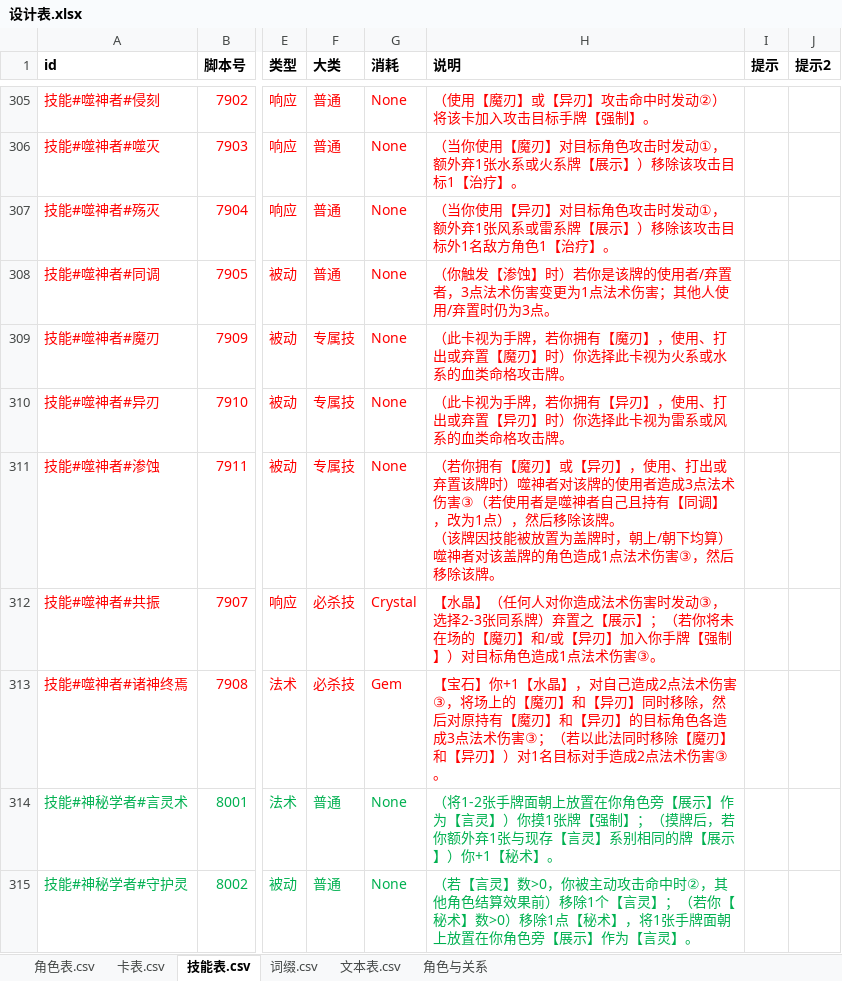
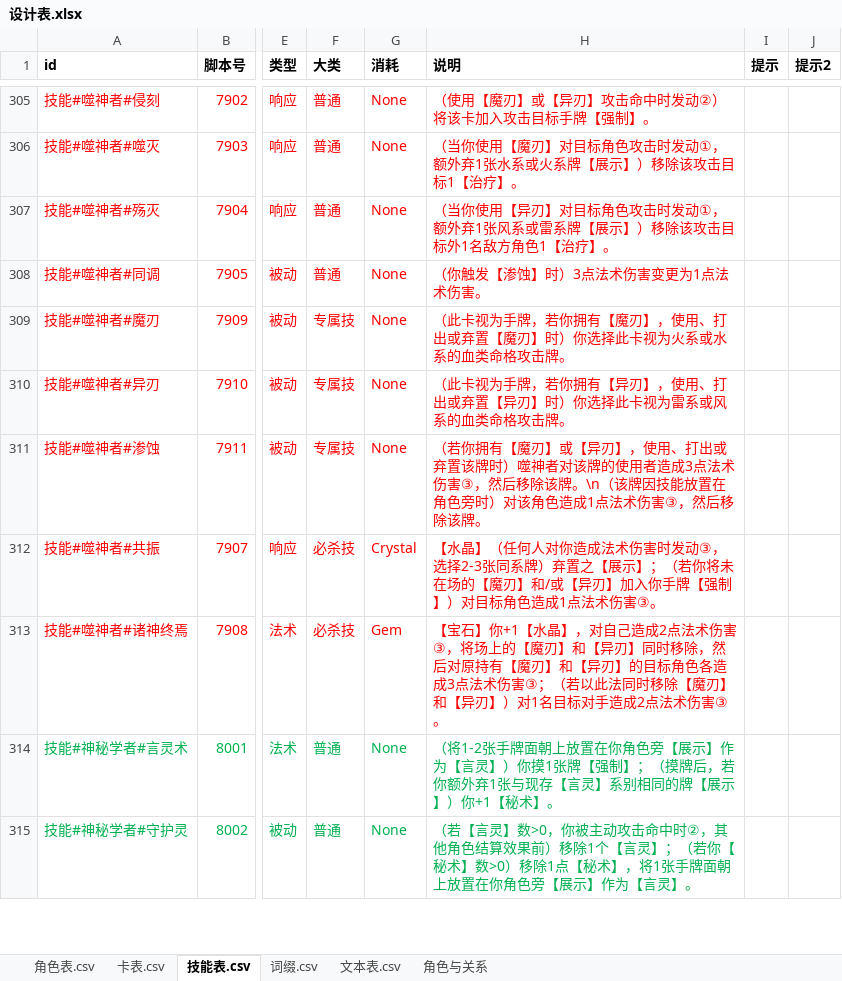
Before and after one commit to johnnash2017/xianyu_xingbei, an Excel workbook: Table/Design/设计表.xlsx, sheet 技能表.csv, drawn as a sheet; only a part is shown, gaps mark what is left out; values as stored, in another font and other column widths than the file's, no borders; ↵ is a line break in a cell; the diff names each change by its address in the sheet, - before the commit and + after, or states it on an @@ line.

```diff
--- a/Table/Design/设计表.xlsx (sheet 技能表.csv)
+++ b/Table/Design/设计表.xlsx (sheet 技能表.csv)
-H308 (说明): （你触发【渗蚀】时）若你是该牌的使用者/弃置者，3点法术伤害变更为1点法术伤害；其他人使用/弃置时仍为3点。
+H308 (说明): （你触发【渗蚀】时）3点法术伤害变更为1点法术伤害。
-H311 (说明): …术伤害③（若使用者是噬神者自己且持有【同调】，改为1点），然后移除该牌。 ↵ （该牌因技能被放置为盖牌时，朝上/朝下均算）噬神者对该盖牌的角色造成…
+H311 (说明): …术伤害③，然后移除该牌。\n（该牌因技能放置在角色旁时）对该角色造成…
```
Also changed, not shown: sheet 卡表.csv, 3 other files.
